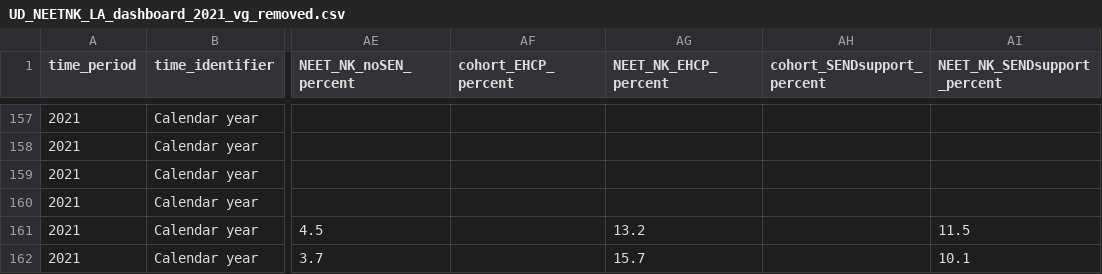
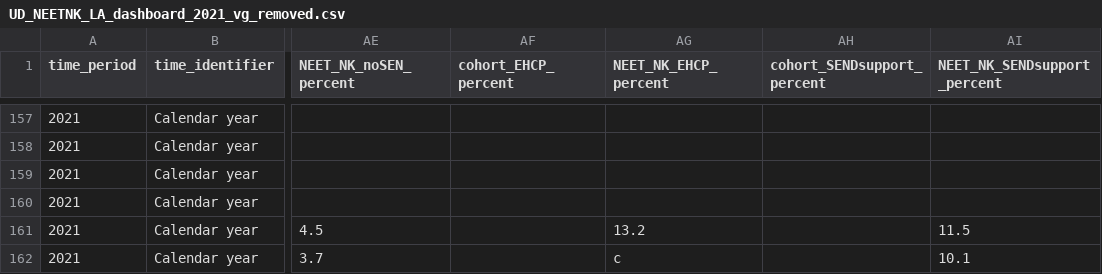
Before and after one commit to dfe-analytical-services/nccis_localauthority_dashboard, a CSV file: data/UD_NEETNK_LA_dashboard_2021_vg_removed.csv, drawn as a sheet; only a part is shown, gaps mark what is left out; the diff names each change by its address in the sheet, - before the commit and + after, or states it on an @@ line.

Commit message:
Added a note on suppressed data into vulnerable groups tab

```diff
--- a/data/UD_NEETNK_LA_dashboard_2021_vg_removed.csv
+++ b/data/UD_NEETNK_LA_dashboard_2021_vg_removed.csv
-AG162 (NEET_NK_EHCP_percent): 15.7
+AG162 (NEET_NK_EHCP_percent): c
```
Also changed, not shown: 1 other file.
